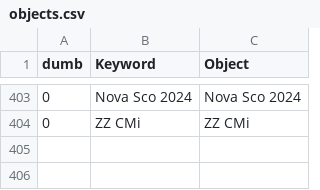
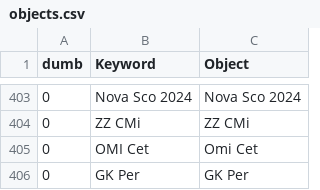
Before and after one commit to aras-database/database, a CSV file: data/objects.csv, drawn as a sheet; only a part is shown, gaps mark what is left out; the diff names each change by its address in the sheet, - before the commit and + after, or states it on an @@ line.

```diff
--- a/data/objects.csv
+++ b/data/objects.csv
+row 405: 0 | OMI Cet | Omi Cet
+row 406: 0 | GK Per | GK Per
```
Also changed, not shown: 24 other files.
